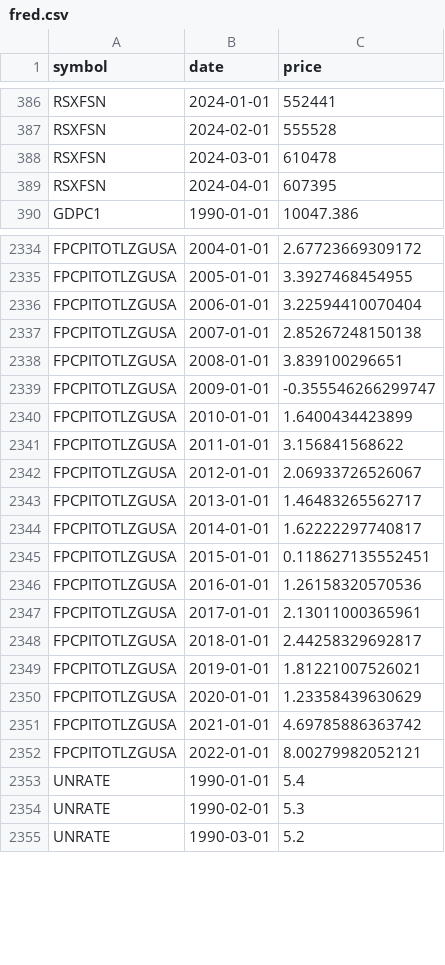
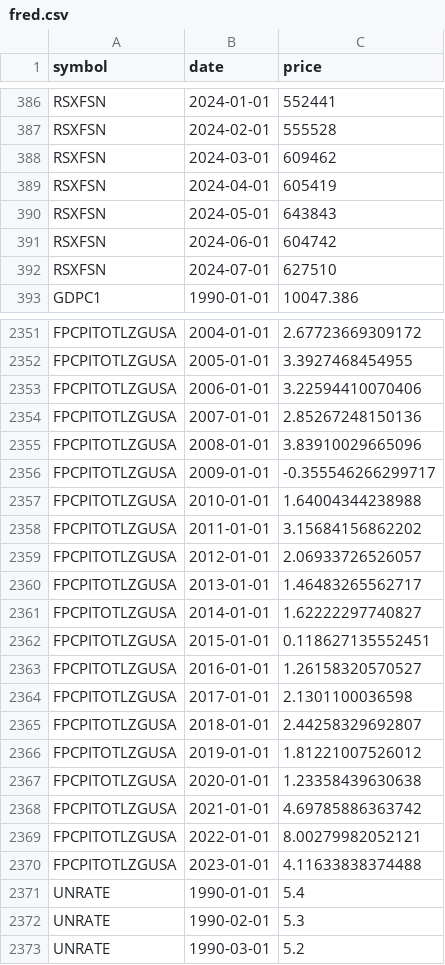
Before and after one commit to andrewheiss/datavizf24.classes.andrewheiss.com, a CSV file: files/data/processed_data/fred.csv, drawn as a sheet; only a part is shown, gaps mark what is left out; the diff covers the shown part only.

```diff
--- a/files/data/processed_data/fred.csv
+++ b/files/data/processed_data/fred.csv
@@ -387,4 +387,7 @@ RSXFSN,2024-01-01,552441
 RSXFSN,2024-02-01,555528
-RSXFSN,2024-03-01,610478
-RSXFSN,2024-04-01,607395
+RSXFSN,2024-03-01,609462
+RSXFSN,2024-04-01,605419
+RSXFSN,2024-05-01,643843
+RSXFSN,2024-06-01,604742
+RSXFSN,2024-07-01,627510
 GDPC1,1990-01-01,10047.386
@@ -2335,19 +2352,20 @@ FPCPITOTLZGUSA,2004-01-01,2.67723669309172
 FPCPITOTLZGUSA,2005-01-01,3.3927468454955
-FPCPITOTLZGUSA,2006-01-01,3.22594410070404
-FPCPITOTLZGUSA,2007-01-01,2.85267248150138
-FPCPITOTLZGUSA,2008-01-01,3.839100296651
-FPCPITOTLZGUSA,2009-01-01,-0.355546266299747
-FPCPITOTLZGUSA,2010-01-01,1.6400434423899
-FPCPITOTLZGUSA,2011-01-01,3.156841568622
-FPCPITOTLZGUSA,2012-01-01,2.06933726526067
+FPCPITOTLZGUSA,2006-01-01,3.22594410070406
+FPCPITOTLZGUSA,2007-01-01,2.85267248150136
+FPCPITOTLZGUSA,2008-01-01,3.83910029665096
+FPCPITOTLZGUSA,2009-01-01,-0.355546266299717
+FPCPITOTLZGUSA,2010-01-01,1.64004344238988
+FPCPITOTLZGUSA,2011-01-01,3.15684156862202
+FPCPITOTLZGUSA,2012-01-01,2.06933726526057
 FPCPITOTLZGUSA,2013-01-01,1.46483265562717
-FPCPITOTLZGUSA,2014-01-01,1.62222297740817
+FPCPITOTLZGUSA,2014-01-01,1.62222297740827
 FPCPITOTLZGUSA,2015-01-01,0.118627135552451
-FPCPITOTLZGUSA,2016-01-01,1.26158320570536
-FPCPITOTLZGUSA,2017-01-01,2.13011000365961
-FPCPITOTLZGUSA,2018-01-01,2.44258329692817
-FPCPITOTLZGUSA,2019-01-01,1.81221007526021
-FPCPITOTLZGUSA,2020-01-01,1.23358439630629
+FPCPITOTLZGUSA,2016-01-01,1.26158320570527
+FPCPITOTLZGUSA,2017-01-01,2.1301100036598
+FPCPITOTLZGUSA,2018-01-01,2.44258329692807
+FPCPITOTLZGUSA,2019-01-01,1.81221007526012
+FPCPITOTLZGUSA,2020-01-01,1.23358439630638
 FPCPITOTLZGUSA,2021-01-01,4.69785886363742
 FPCPITOTLZGUSA,2022-01-01,8.00279982052121
+FPCPITOTLZGUSA,2023-01-01,4.11633838374488
 UNRATE,1990-01-01,5.4
```
Also changed, not shown: 20 added rows and 7 edited cells elsewhere in this file, files/data/processed_data/wdi_annotations.csv, files/data/processed_data/wdi_lifeexp.csv, 2 other files.
